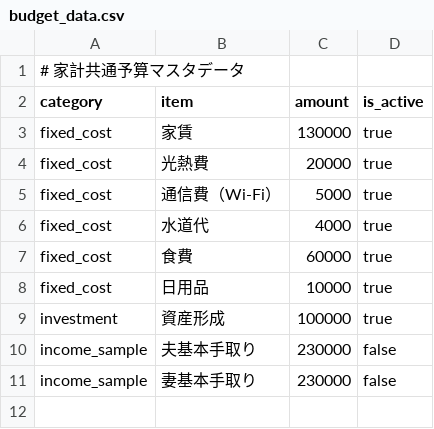
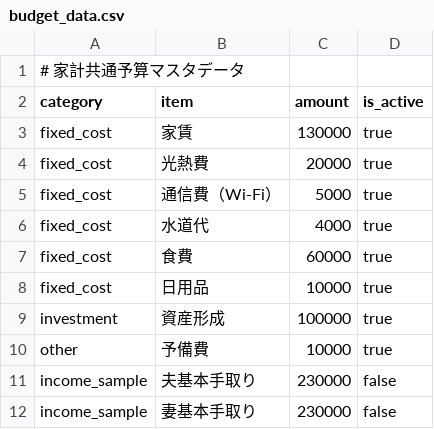
Before and after one commit to TakuyaFukumura/cost-share-next-js-app, a CSV file: public/data/budget_data.csv, drawn as a sheet.

```diff
--- a/public/data/budget_data.csv
+++ b/public/data/budget_data.csv
@@ -9,2 +9,3 @@ fixed_cost,日用品,10000,true
 investment,資産形成,100000,true
+other,予備費,10000,true
 income_sample,夫基本手取り,230000,false
```
Also changed, not shown: 2 other files.
